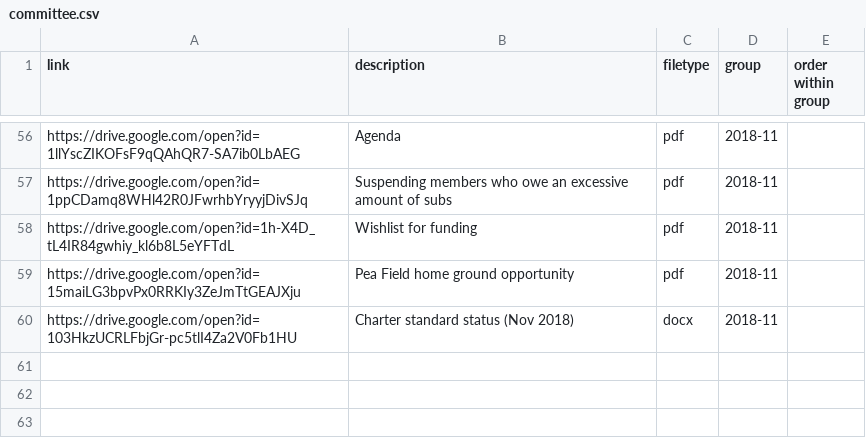
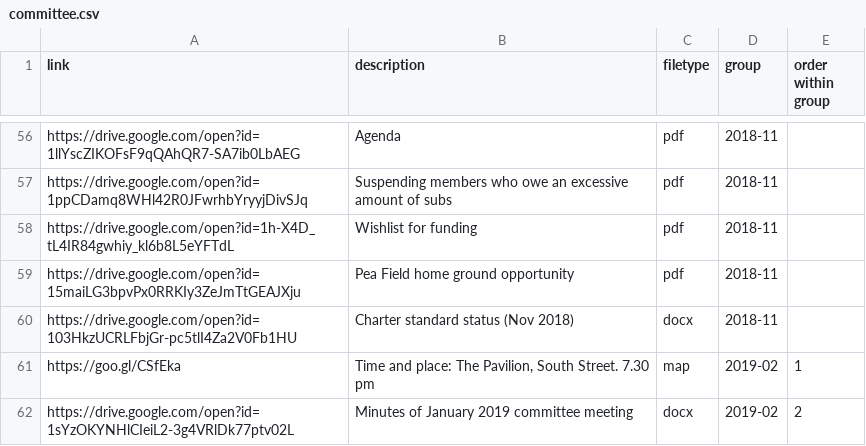
Before and after one commit to Pam-BYFC/BYFC.github.io, a CSV file: _data/committee.csv, drawn as a sheet; only a part is shown, gaps mark what is left out; the diff names each change by its address in the sheet, - before the commit and + after, or states it on an @@ line.

Commit message:
Added papers for Feb 2019 committee meeting

```diff
--- a/_data/committee.csv
+++ b/_data/committee.csv
+row 61: https://goo.gl/CSfEka | Time and place: The Pavilion, South Street. 7.30 pm | map | 2019-02 | 1
+row 62: https://drive.google.com/open?id=1sYzOKYNHlCIeiL2-3g4VRlDk77ptv02L | Minutes of January 2019 committee meeting | docx | 2019-02 | 2
```
Also changed, not shown: _data/committeesections.csv.
